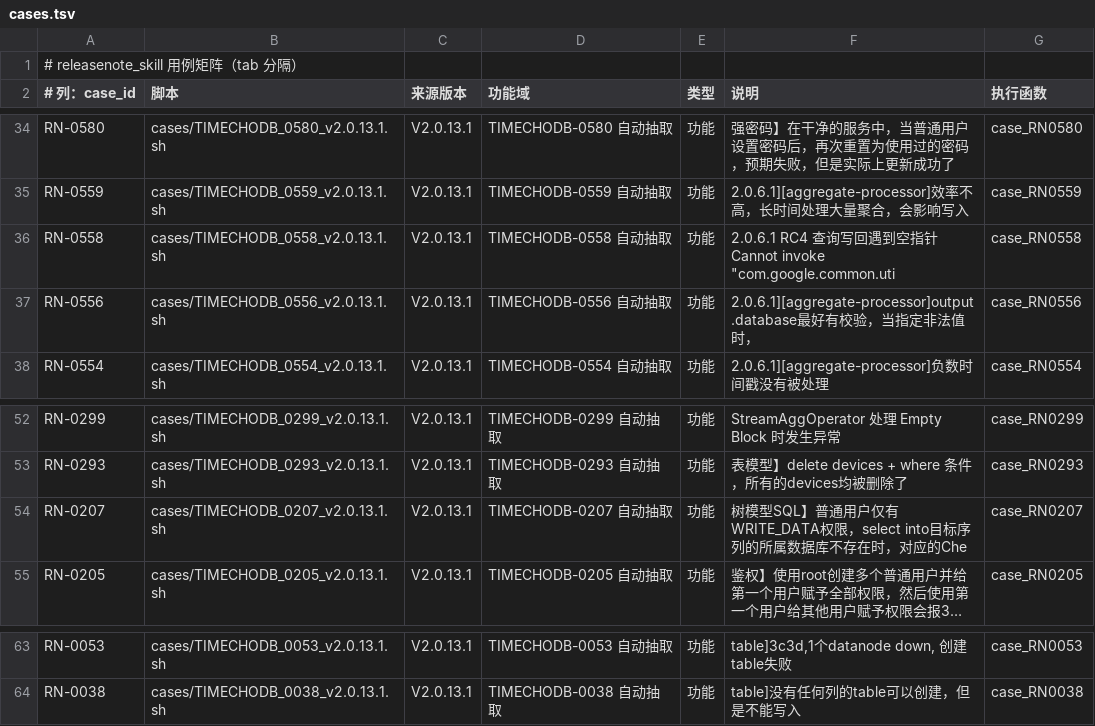
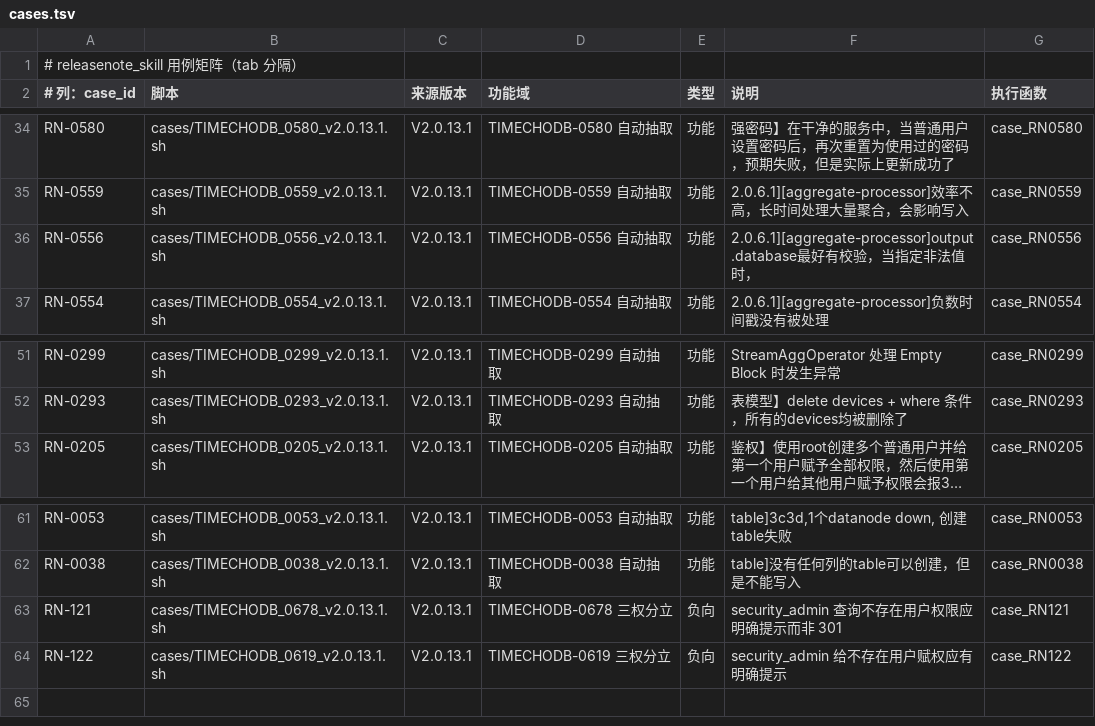
Before and after one commit to liuzhen1207/auto_shell_testcase, a TSV file: ai_auto_cases/172_16_2_205/releasenote_skill/cases.tsv, drawn as a sheet; only a part is shown, gaps mark what is left out; long unchanged cells end in …; removed rows and columns are numbered as before the commit, all else as after; the diff names each change by its address in the sheet, - before the commit and + after, or states it on an @@ line.

Commit message:
feat(releasenote_skill): 三权分立模式支持（mode.sh + 模式门控）+ 2 条分隔用例通过；最终 59 PASS/1 KNOWN/2 SKIP

```diff
--- a/ai_auto_cases/172_16_2_205/releasenote_skill/cases.tsv
+++ b/ai_auto_cases/172_16_2_205/releasenote_skill/cases.tsv
-row 36: RN-0558 | cases/TIMECHODB_0558_v2.0.13.1.sh | V2.0.13.1 | TIMECHODB-0558 自动抽取 | 功能 | 2.0.6.1 RC4 查询写回遇到空指针 Cannot invoke "com.google.common.uti | case_RN0558
-row 54: RN-0207 | cases/TIMECHODB_0207_v2.0.13.1.sh | V2.0.13.1 | TIMECHODB-0207 自动抽取 | 功能 | 树模型SQL】普通用户仅有WRITE_DATA权限，select into目标序列的所属数据库不存在时，对应的Che | case_RN0207
+row 63: RN-121 | cases/TIMECHODB_0678_v2.0.13.1.sh | V2.0.13.1 | TIMECHODB-0678 三权分立 | 负向 | security_admin 查询不存在用户权限应明确提示而非 301 | case_RN121
+row 64: RN-122 | cases/TIMECHODB_0619_v2.0.13.1.sh | V2.0.13.1 | TIMECHODB-0619 三权分立 | 负向 | security_admin 给不存在用户赋权应有明确提示 | case_RN122
```
Also changed, not shown: 7 other files.
